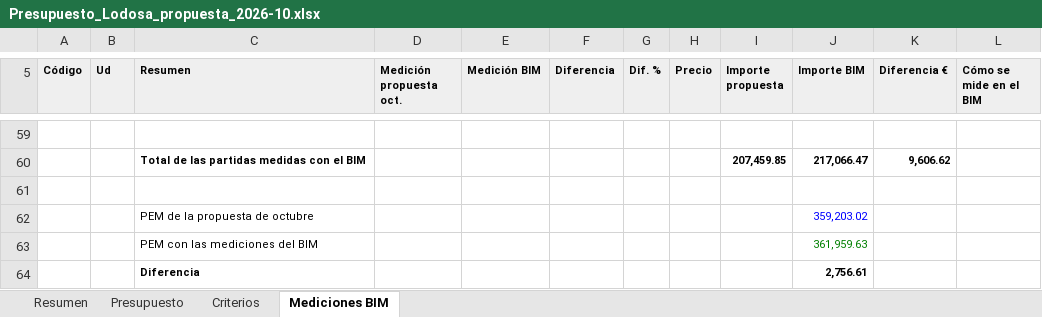
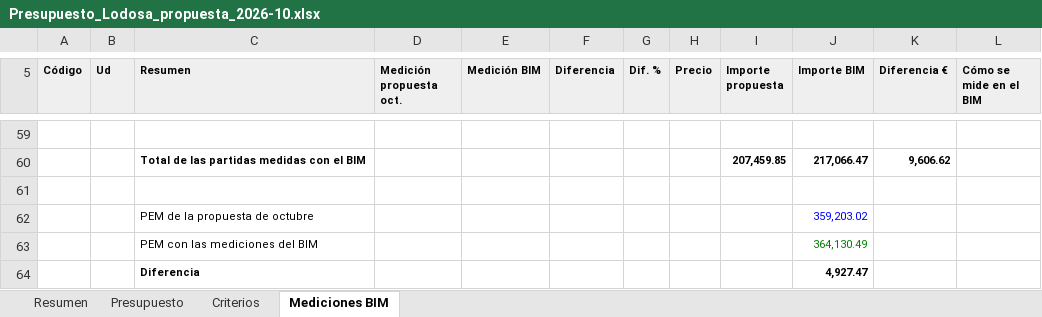
Before and after one commit to kikeelrojo/visor-arrova, an Excel workbook: datos/lodosa/presupuestos/Presupuesto_Lodosa_propuesta_2026-10.xlsx, sheet Mediciones BIM, drawn as a sheet; only a part is shown, gaps mark what is left out; values as stored, in another font and other column widths than the file's, no borders; the diff names each change by its address in the sheet, - before the commit and + after, or states it on an @@ line.

```diff
--- a/datos/lodosa/presupuestos/Presupuesto_Lodosa_propuesta_2026-10.xlsx (sheet Mediciones BIM)
+++ b/datos/lodosa/presupuestos/Presupuesto_Lodosa_propuesta_2026-10.xlsx (sheet Mediciones BIM)
-J63 (Importe BIM): 361,959.63
+J63 (Importe BIM): 364,130.49
-J64 (Importe BIM): 2,756.61
+J64 (Importe BIM): 4,927.47
```
Also changed, not shown: sheet Presupuesto, sheet Resumen, sheet Criterios, datos/lodosa/presupuestos/Presupuesto_Conjunto_Lodosa_2026-10.xlsx, 24 other files.
